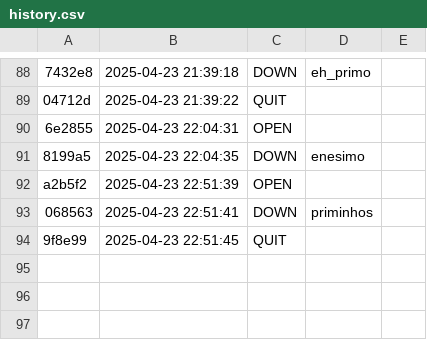
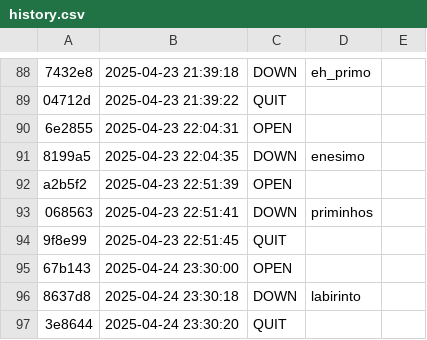
Before and after one commit to Vitoria-Rabelo/ED_golang, a CSV file: ed/.tko/history.csv, drawn as a sheet; only a part is shown, gaps mark what is left out; the diff names each change by its address in the sheet, - before the commit and + after, or states it on an @@ line.

Commit message:
upload atividade labirinto

```diff
--- a/ed/.tko/history.csv
+++ b/ed/.tko/history.csv
+row 95: 67b143 | 2025-04-24 23:30:00 | OPEN
+row 96: 8637d8 | 2025-04-24 23:30:18 | DOWN | labirinto
+row 97: 3e8644 | 2025-04-24 23:30:20 | QUIT
```
Also changed, not shown: 5 other files.
